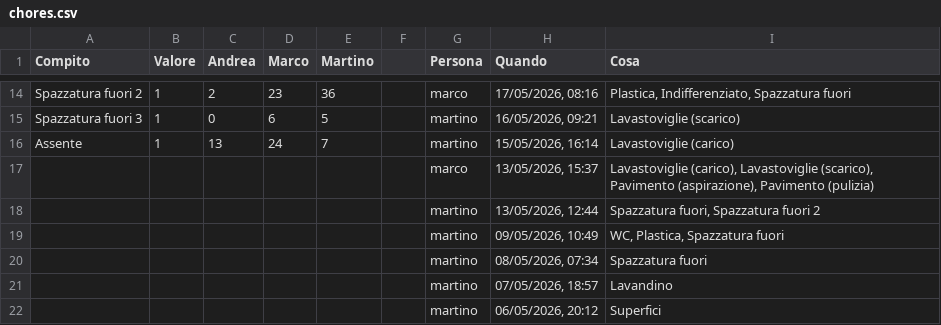
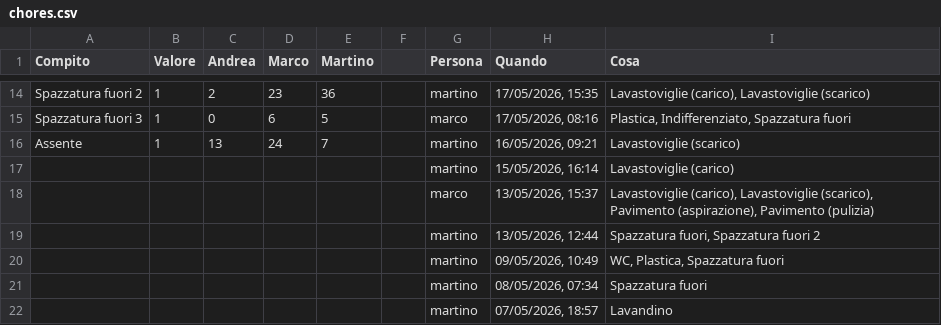
Before and after one commit to BertrandPouget/litpii, a CSV file: data/chores.csv, drawn as a sheet; only a part is shown, gaps mark what is left out; the shorter side is filled out with more unchanged rows; the diff covers the shown part only; the diff names each change by its address in the sheet, - before the commit and + after, or states it on an @@ line.

Commit message:
Update chores for marco

```diff
--- a/data/chores.csv
+++ b/data/chores.csv
-G14 (Persona): marco
+G14 (Persona): martino
-H14 (Quando): 17/05/2026, 08:16
+H14 (Quando): 17/05/2026, 15:35
-I14 (Cosa): Plastica, Indifferenziato, Spazzatura fuori
+I14 (Cosa): Lavastoviglie (carico), Lavastoviglie (scarico)
-G15 (Persona): martino
+G15 (Persona): marco
-H15 (Quando): 16/05/2026, 09:21
+H15 (Quando): 17/05/2026, 08:16
-I15 (Cosa): Lavastoviglie (scarico)
+I15 (Cosa): Plastica, Indifferenziato, Spazzatura fuori
-H16 (Quando): 15/05/2026, 16:14
+H16 (Quando): 16/05/2026, 09:21
-I16 (Cosa): Lavastoviglie (carico)
+I16 (Cosa): Lavastoviglie (scarico)
+row 17:  |  |  |  |  |  | martino | 15/05/2026, 16:14 | Lavastoviglie (carico)
```
Also changed, not shown: 30 edited cells elsewhere in this file.
